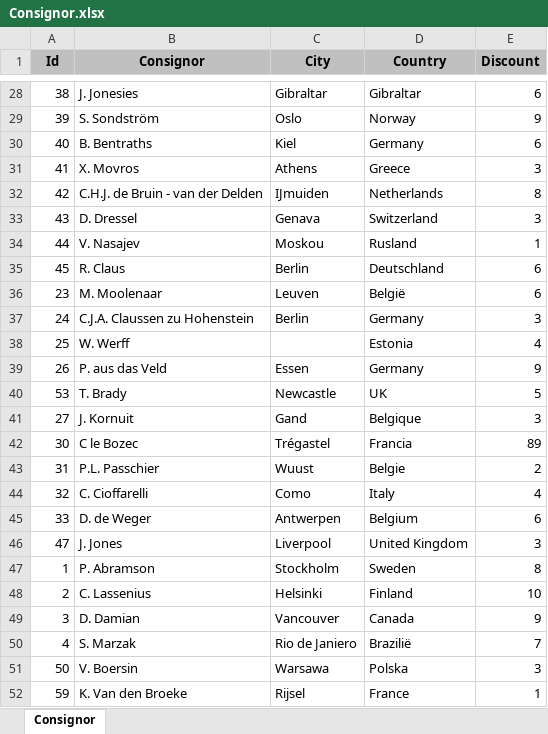
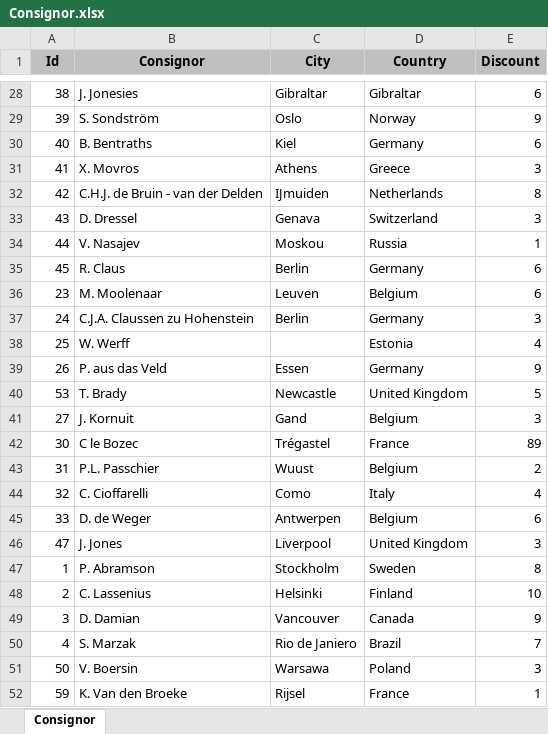
Before and after one commit to pjotrvp/Kramse_Avans, an Excel workbook: Bronnen/Consignor.xlsx, sheet Consignor, drawn as a sheet; only a part is shown, gaps mark what is left out; values as stored, in another font and other column widths than the file's, no borders; the diff covers the shown part only; the diff names each change by its address in the sheet, - before the commit and + after, or states it on an @@ line.

```diff
--- a/Bronnen/Consignor.xlsx (sheet Consignor)
+++ b/Bronnen/Consignor.xlsx (sheet Consignor)
-D34 (Country): Rusland
+D34 (Country): Russia
-D35 (Country): Deutschland
+D35 (Country): Germany
-D36 (Country): België
+D36 (Country): Belgium
-D40 (Country): UK
+D40 (Country): United Kingdom
-D41 (Country): Belgique
+D41 (Country): Belgium
-D42 (Country): Francia
+D42 (Country): France
-D43 (Country): Belgie
+D43 (Country): Belgium
-D50 (Country): Brazilië
+D50 (Country): Brazil
-D51 (Country): Polska
+D51 (Country): Poland
```
Also changed, not shown: 14 edited cells elsewhere in this sheet, 10 other files.
